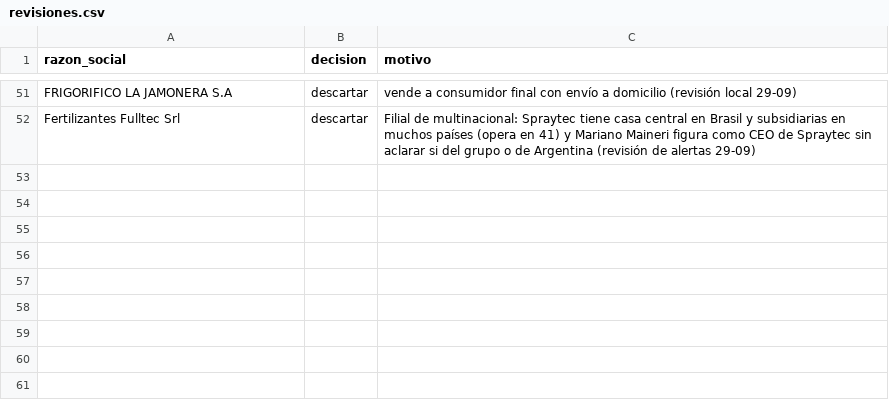
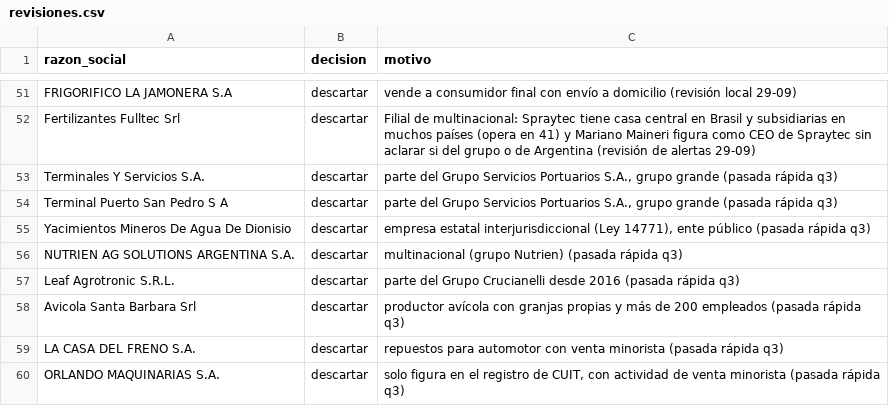
Before and after one commit to frandaok9-sys/Clientes, a CSV file: datos/revisiones.csv, drawn as a sheet; only a part is shown, gaps mark what is left out.

```diff
--- a/datos/revisiones.csv
+++ b/datos/revisiones.csv
@@ -52 +52,9 @@ FRIGORIFICO LA JAMONERA S.A;descartar;vende a consumidor final con envío a domi
 Fertilizantes Fulltec Srl;descartar;Filial de multinacional: Spraytec tiene casa central en Brasil y subsidiarias en muchos países (opera en 41) y Mariano Maineri figura como CEO de Spraytec sin aclarar si del grupo o de Argentina (revisión de alertas 29-09)
+Terminales Y Servicios S.A.;descartar;parte del Grupo Servicios Portuarios S.A., grupo grande (pasada rápida q3)
+Terminal Puerto San Pedro S A;descartar;parte del Grupo Servicios Portuarios S.A., grupo grande (pasada rápida q3)
+Yacimientos Mineros De Agua De Dionisio;descartar;empresa estatal interjurisdiccional (Ley 14771), ente público (pasada rápida q3)
+NUTRIEN AG SOLUTIONS ARGENTINA S.A.;descartar;multinacional (grupo Nutrien) (pasada rápida q3)
+Leaf Agrotronic S.R.L.;descartar;parte del Grupo Crucianelli desde 2016 (pasada rápida q3)
+Avicola Santa Barbara Srl;descartar;productor avícola con granjas propias y más de 200 empleados (pasada rápida q3)
+LA CASA DEL FRENO S.A.;descartar;repuestos para automotor con venta minorista (pasada rápida q3)
+ORLANDO MAQUINARIAS S.A.;descartar;solo figura en el registro de CUIT, con actividad de venta minorista (pasada rápida q3)
```
Also changed, not shown: 9 other files.
